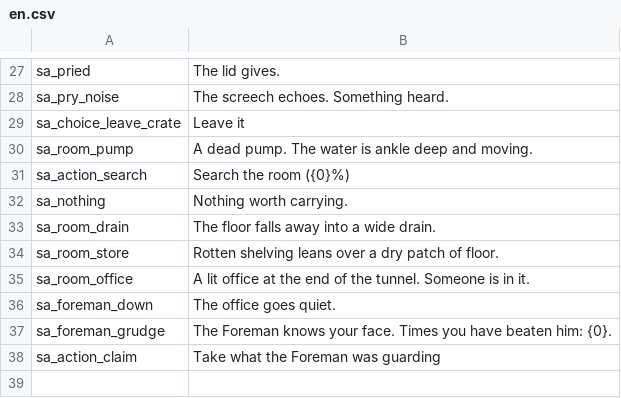
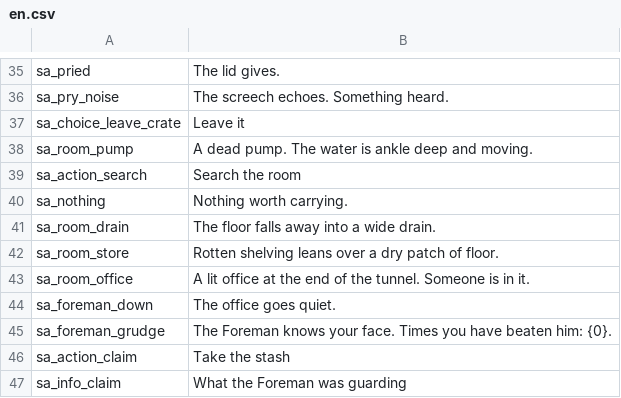
Before and after one commit to No3371/ExpeditionFramework, a CSV file: samples/SampleArea/Localization/en.csv, drawn as a sheet; only a part is shown, gaps mark what is left out; the diff covers the shown part only.

```diff
--- a/samples/SampleArea/Localization/en.csv
+++ b/samples/SampleArea/Localization/en.csv
@@ -30,3 +38,3 @@ sa_choice_leave_crate,Leave it
 sa_room_pump,A dead pump. The water is ankle deep and moving.
-sa_action_search,Search the room ({0}%)
+sa_action_search,Search the room
 sa_nothing,Nothing worth carrying.
@@ -37,2 +45,3 @@ sa_foreman_down,The office goes quiet.
 sa_foreman_grudge,The Foreman knows your face. Times you have beaten him: {0}.
-sa_action_claim,Take what the Foreman was guarding
+sa_action_claim,Take the stash
+sa_info_claim,What the Foreman was guarding
```
Also changed, not shown: 8 added rows and 7 edited cells elsewhere in this file, Localization/en.csv, 12 other files.
